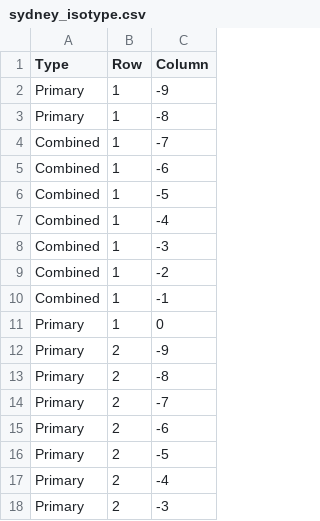
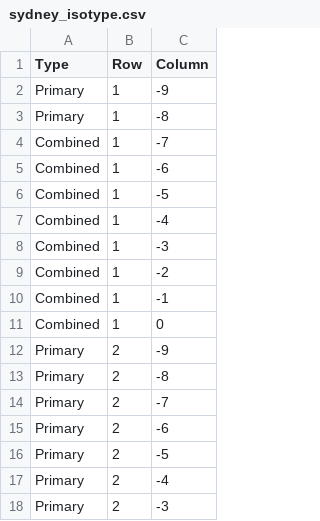
Before and after one commit to mlay0009/fit3179, a CSV file: assignment_2/data/sydney_isotype.csv, drawn as a sheet; only a part is shown.

```diff
--- a/assignment_2/data/sydney_isotype.csv
+++ b/assignment_2/data/sydney_isotype.csv
@@ -10,3 +10,3 @@ Combined,1,-2
 Combined,1,-1
-Primary,1,0
+Combined,1,0
 Primary,2,-9
```
Also changed, not shown: 2 other files.
